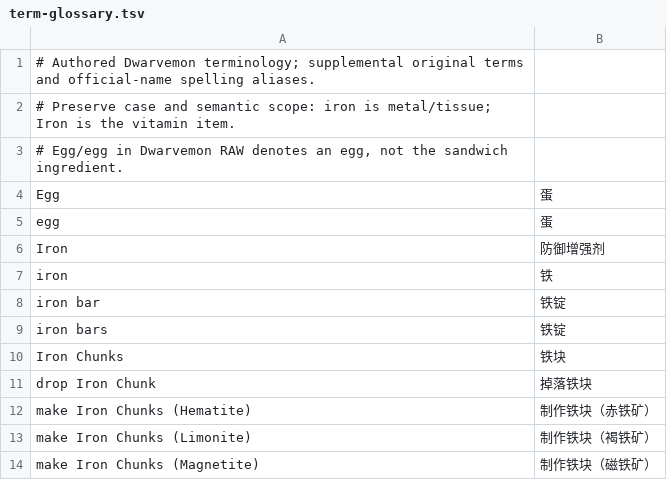
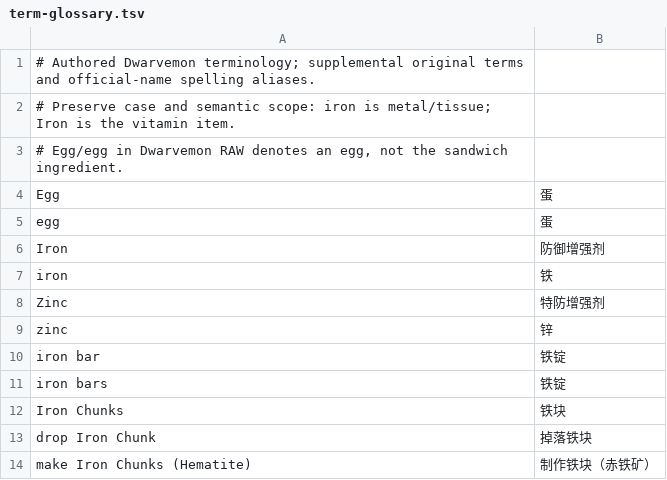
Before and after one commit to pokemonchw/dfcn, a TSV file: workshop/dwarvemon-zh-hans/sources/dwarvemon-2.22/term-glossary.tsv, drawn as a sheet; only a part is shown; the shorter side is filled out with more unchanged rows; the diff names each change by its address in the sheet, - before the commit and + after, or states it on an @@ line.

```diff
--- a/workshop/dwarvemon-zh-hans/sources/dwarvemon-2.22/term-glossary.tsv
+++ b/workshop/dwarvemon-zh-hans/sources/dwarvemon-2.22/term-glossary.tsv
+row 8: Zinc | 特防增强剂
+row 9: zinc | 锌
```
Also changed, not shown: 6 other files.
